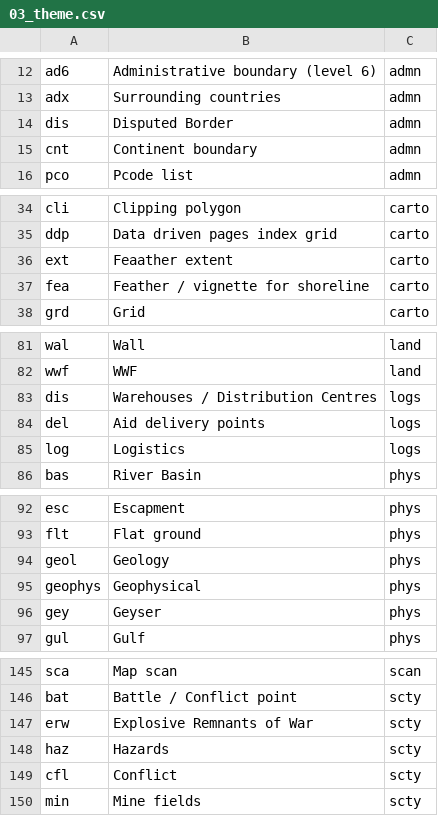
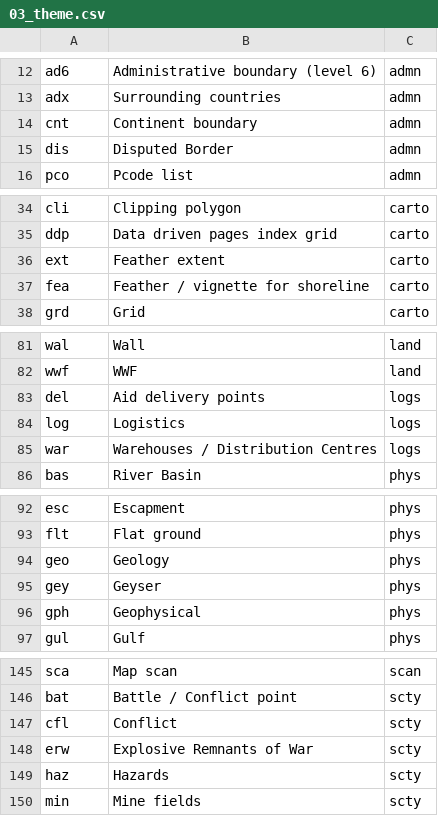
Before and after one commit to mapaction/default-crash-move-folder, a CSV file: 20YYiso3nn/GIS/2_Active_Data/200_data_name_lookup/03_theme.csv, drawn as a sheet; only a part is shown, gaps mark what is left out.

Commit message:
Resolving some csv conflicts
03_theme.csv
Removing duplication of dis (disputed border and warehouses
Correcting spelling of feaather
Making all values three digits

06_source.csv
fobs added for Fiji Bureau of Statistics

```diff
--- a/20YYiso3nn/GIS/2_Active_Data/200_data_name_lookup/03_theme.csv
+++ b/20YYiso3nn/GIS/2_Active_Data/200_data_name_lookup/03_theme.csv
@@ -13,4 +13,4 @@ ad6,Administrative boundary (level 6),admn
 adx,Surrounding countries,admn
+cnt,Continent boundary,admn
 dis,Disputed Border,admn
-cnt,Continent boundary,admn
 pco,Pcode list,admn
@@ -35,3 +35,3 @@ cli,Clipping polygon,carto
 ddp,Data driven pages index grid,carto
-ext,Feaather extent,carto
+ext,Feather extent,carto
 fea,Feather / vignette for shoreline,carto
@@ -82,5 +82,5 @@ wal,Wall,land
 wwf,WWF,land
-dis,Warehouses / Distribution Centres,logs
 del,Aid delivery points,logs
 log,Logistics,logs
+war,Warehouses / Distribution Centres,logs
 bas,River Basin,phys
@@ -93,5 +93,5 @@ esc,Escapment,phys
 flt,Flat ground,phys
-geol,Geology,phys
-geophys,Geophysical,phys
+geo,Geology,phys
 gey,Geyser,phys
+gph,Geophysical,phys
 gul,Gulf,phys
@@ -146,5 +146,5 @@ sca,Map scan,scan
 bat,Battle / Conflict point,scty
+cfl,Conflict,scty
 erw,Explosive Remnants of War,scty
 haz,Hazards,scty
-cfl,Conflict,scty
 min,Mine fields,scty
```
Also changed, not shown: 20YYiso3nn/GIS/2_Active_Data/200_data_name_lookup/06_source.csv.
